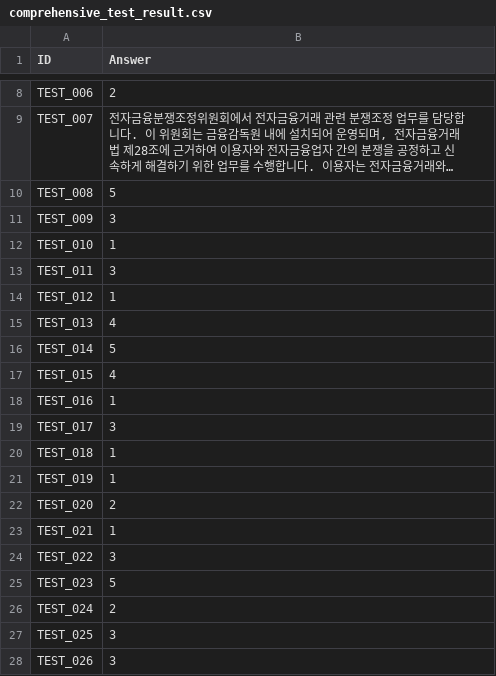
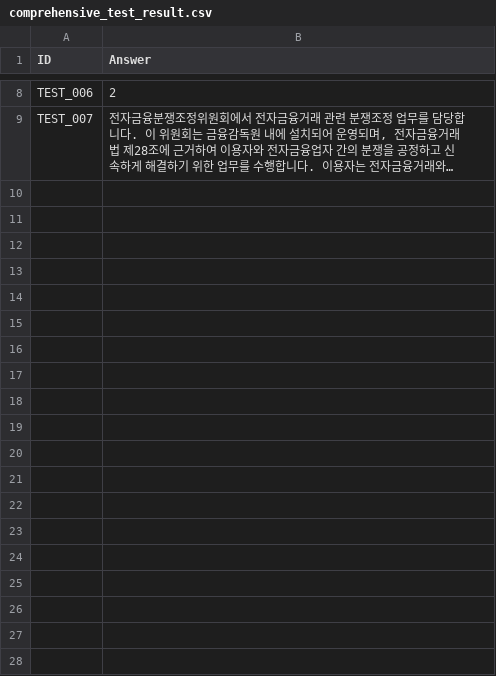
Before and after one commit to ANGIBU/financial_security_ai_model, a CSV file: comprehensive_test_result.csv, drawn as a sheet; only a part is shown, gaps mark what is left out; long unchanged cells end in …; the diff covers the shown part only; the diff names each change by its address in the sheet, - before the commit and + after, or states it on an @@ line.

```diff
--- a/comprehensive_test_result.csv
+++ b/comprehensive_test_result.csv
-row 10: TEST_008 | 5
-row 11: TEST_009 | 3
-row 12: TEST_010 | 1
-row 13: TEST_011 | 3
-row 14: TEST_012 | 1
-row 15: TEST_013 | 4
-row 16: TEST_014 | 5
-row 17: TEST_015 | 4
-row 18: TEST_016 | 1
-row 19: TEST_017 | 3
-row 20: TEST_018 | 1
-row 21: TEST_019 | 1
-row 22: TEST_020 | 2
-row 23: TEST_021 | 1
-row 24: TEST_022 | 3
-row 25: TEST_023 | 5
-row 26: TEST_024 | 2
-row 27: TEST_025 | 3
-row 28: TEST_026 | 3
```
Also changed, not shown: 23 removed rows elsewhere in this file, 13 other files.
